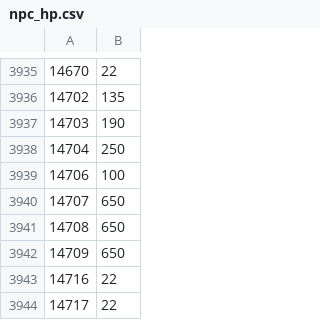
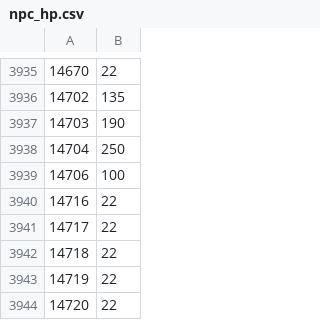
Before and after one commit to waitstepbro/custom-hp-bar, a CSV file: src/main/resources/com/customhpbar/npc_hp.csv, drawn as a sheet; only a part is shown, gaps mark what is left out; the shorter side is filled out with more unchanged rows.

Commit message:
Remove dead Doom of Mokhaiotl rows from npc_hp.csv
resolveNpcMaxHp() intercepts DOOM_NPC_IDS before ever reaching the
static table, so these three rows (a flat 650) were unreachable and
misleading - real max HP varies 525-675 by delve level.

```diff
--- a/src/main/resources/com/customhpbar/npc_hp.csv
+++ b/src/main/resources/com/customhpbar/npc_hp.csv
@@ -3939,5 +3939,2 @@
 14706,100
-14707,650
-14708,650
-14709,650
 14716,22
```
Also changed, not shown: 1 other file.
